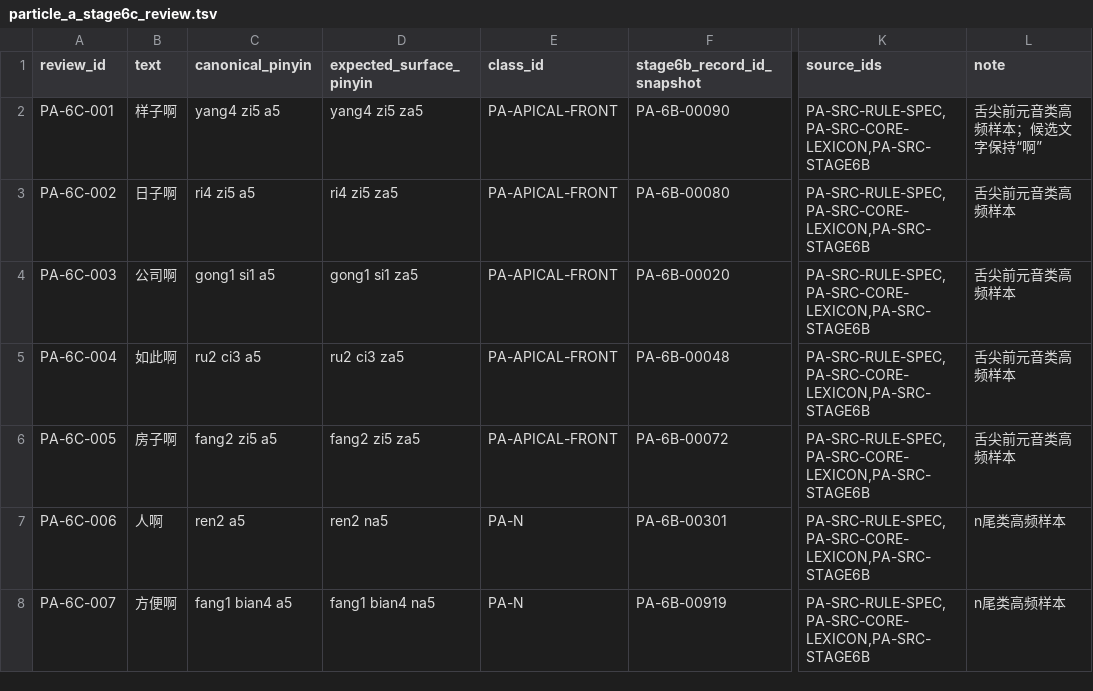
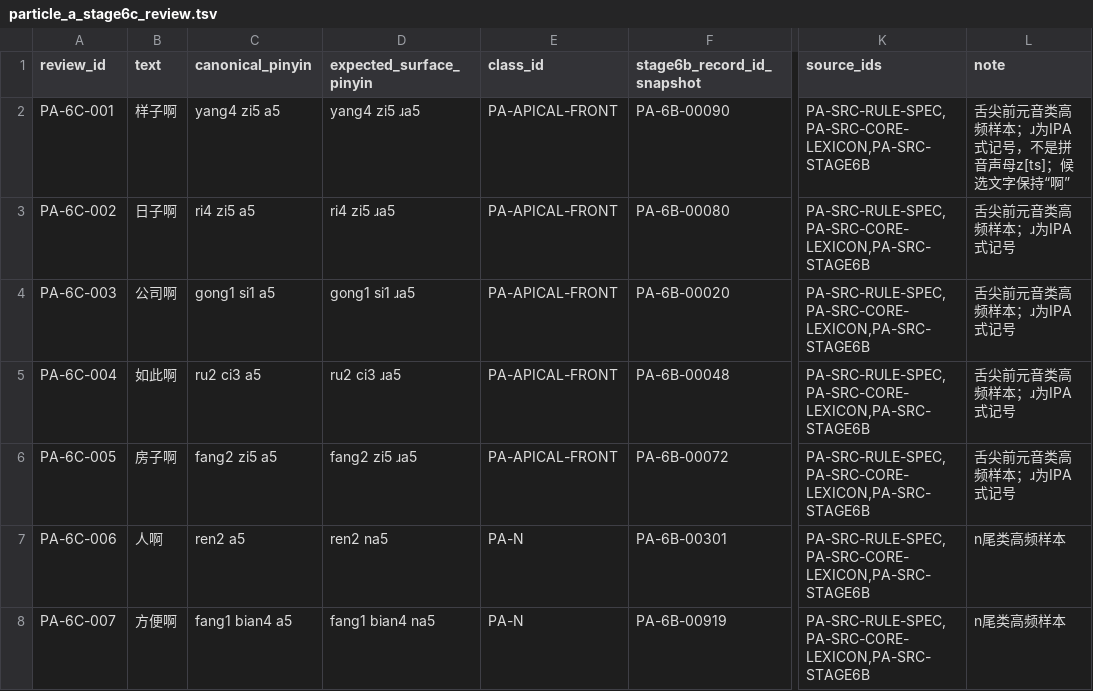
Before and after one commit to tsaanghwang/Yime, a TSV file: docs/project/connected_speech/particle_a_stage6c_review.tsv, drawn as a sheet; only a part is shown, gaps mark what is left out; the diff names each change by its address in the sheet, - before the commit and + after, or states it on an @@ line.

```diff
--- a/docs/project/connected_speech/particle_a_stage6c_review.tsv
+++ b/docs/project/connected_speech/particle_a_stage6c_review.tsv
-D2 (expected_surface_pinyin): yang4 zi5 za5
+D2 (expected_surface_pinyin): yang4 zi5 ɹa5
-L2 (note): 舌尖前元音类高频样本；候选文字保持“啊”
+L2 (note): 舌尖前元音类高频样本；ɹ为IPA式记号，不是拼音声母z[ts]；候选文字保持“啊”
-D3 (expected_surface_pinyin): ri4 zi5 za5
+D3 (expected_surface_pinyin): ri4 zi5 ɹa5
-L3:L6 (note): 舌尖前元音类高频样本
+L3:L6 (note): 舌尖前元音类高频样本；ɹ为IPA式记号
-D4 (expected_surface_pinyin): gong1 si1 za5
+D4 (expected_surface_pinyin): gong1 si1 ɹa5
-D5 (expected_surface_pinyin): ru2 ci3 za5
+D5 (expected_surface_pinyin): ru2 ci3 ɹa5
-D6 (expected_surface_pinyin): fang2 zi5 za5
+D6 (expected_surface_pinyin): fang2 zi5 ɹa5
```
Also changed, not shown: docs/project/connected_speech/particle_a_stage6a_scope.tsv, docs/project/connected_speech/particle_a_stage6b_projection.tsv, 21 other files.
